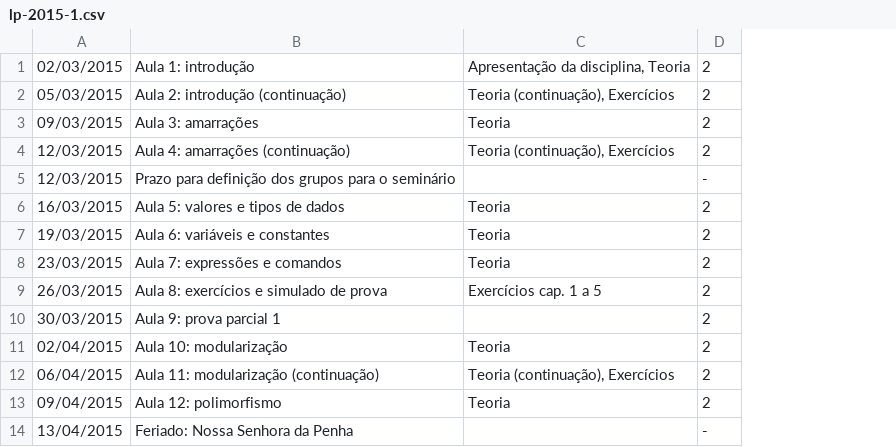
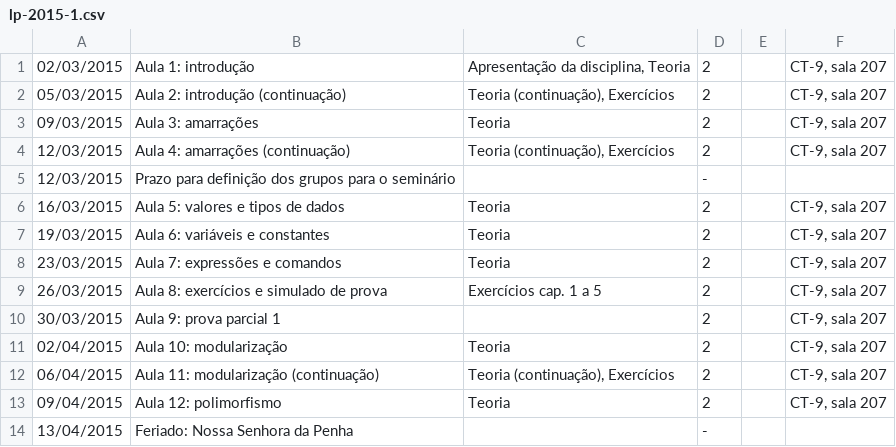
Before and after one commit to vitorsouza/Programs, a CSV file: lp-2015-1.csv, drawn as a sheet; only a part is shown; the diff names each change by its address in the sheet, - before the commit and + after, or states it on an @@ line.

Commit message:
New scripts and small fixes
Two new scripts to parse the tables presented in UFES' website
www.informatica.ufes.br and convert the data to CVS format for importing
in spreadsheets.

Fixed warnings listed as problems by Eclipse in various scripts.
Configured the project to no longer depend on SWT as the SWT example has
been long deleted from the project.

```diff
--- a/lp-2015-1.csv
+++ b/lp-2015-1.csv
+column E, empty
+column F, rows 1-13: CT-9, sala 207 | CT-9, sala 207 | CT-9, sala 207 | CT-9, sala 207 |  | CT-9, sala 207 | CT-9, sala 207 | CT-9, sala 207 | CT-9, sala 207 | CT-9, sala 207 | CT-9, sala 207 | CT-9, sala 207 | CT-9, sala 207
```
Also changed, not shown: 20 other files.
